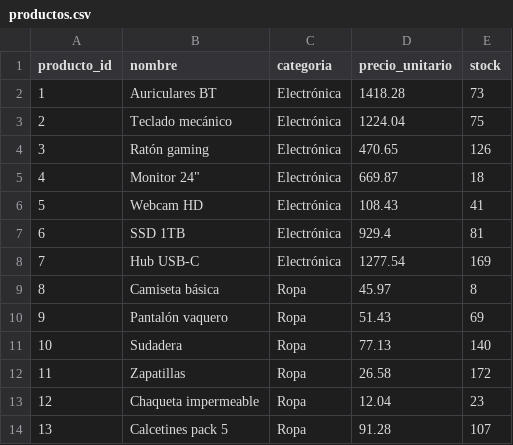
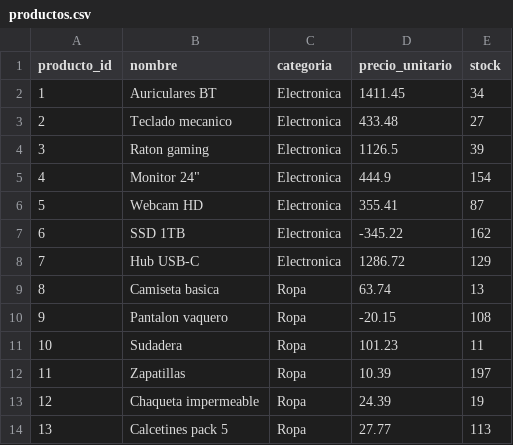
Before and after one commit to pablotp02/atmira-hackathon-dataquality, a CSV file: data/dirty/productos.csv, drawn as a sheet; only a part is shown; the diff covers the shown part only.

```diff
--- a/data/dirty/productos.csv
+++ b/data/dirty/productos.csv
@@ -1,14 +1,14 @@
 producto_id,nombre,categoria,precio_unitario,stock
-1,Auriculares BT,Electrónica,1418.28,73
-2,Teclado mecánico,Electrónica,1224.04,75
-3,Ratón gaming,Electrónica,470.65,126
-4,"Monitor 24""",Electrónica,669.87,18
-5,Webcam HD,Electrónica,108.43,41
-6,SSD 1TB,Electrónica,929.4,81
-7,Hub USB-C,Electrónica,1277.54,169
-8,Camiseta básica,Ropa,45.97,8
-9,Pantalón vaquero,Ropa,51.43,69
-10,Sudadera,Ropa,77.13,140
-11,Zapatillas,Ropa,26.58,172
-12,Chaqueta impermeable,Ropa,12.04,23
-13,Calcetines pack 5,Ropa,91.28,107
+1,Auriculares BT,Electronica,1411.45,34
+2,Teclado mecanico,Electronica,433.48,27
+3,Raton gaming,Electronica,1126.5,39
+4,"Monitor 24""",Electronica,444.9,154
+5,Webcam HD,Electronica,355.41,87
+6,SSD 1TB,Electronica,-345.22,162
+7,Hub USB-C,Electronica,1286.72,129
+8,Camiseta basica,Ropa,63.74,13
+9,Pantalon vaquero,Ropa,-20.15,108
+10,Sudadera,Ropa,101.23,11
+11,Zapatillas,Ropa,10.39,197
+12,Chaqueta impermeable,Ropa,24.39,19
+13,Calcetines pack 5,Ropa,27.77,113
```
Also changed, not shown: 93 edited cells elsewhere in this file, data/dirty/lineas_pedido.csv, data/dirty/pedidos.csv, 16 other files.
